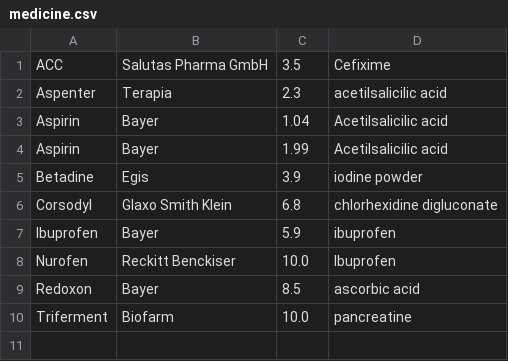
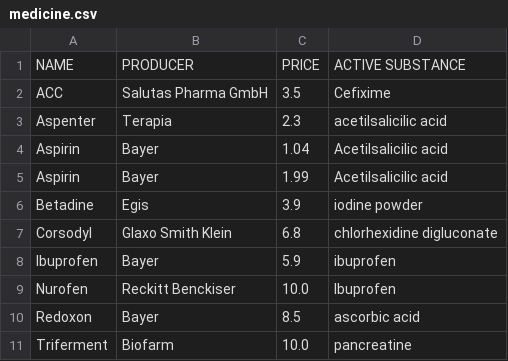
Before and after one commit to DianaVasiliu/Clinic-Management, a CSV file: clinic_data/medicine.csv, drawn as a sheet; the diff names each change by its address in the sheet, - before the commit and + after, or states it on an @@ line.

```diff
--- a/clinic_data/medicine.csv
+++ b/clinic_data/medicine.csv
+row 1: NAME | PRODUCER | PRICE | ACTIVE SUBSTANCE
```
Also changed, not shown: clinic_data/employees.csv, clinic_data/equipment.csv, 6 other files.
